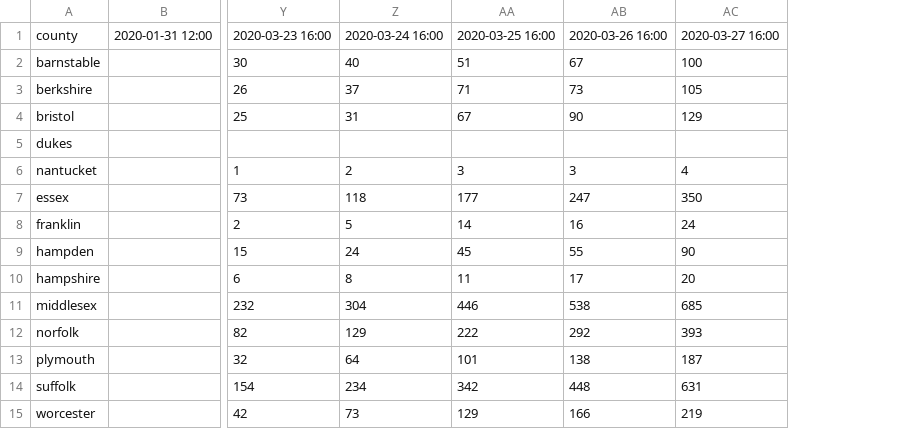
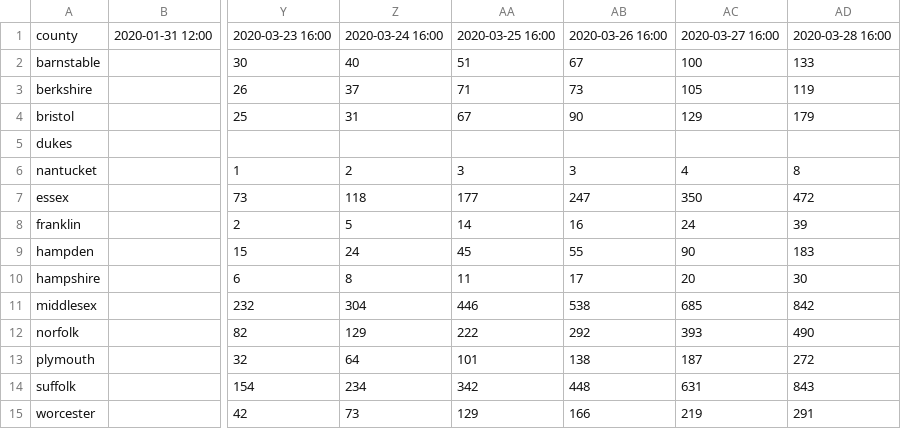
Before and after one commit to joeguinness/covid19data, a CSV file: ma_county_cases.csv, drawn as a sheet; only a part is shown, gaps mark what is left out; the diff names each change by its address in the sheet, - before the commit and + after, or states it on an @@ line.

```diff
--- a/ma_county_cases.csv
+++ b/ma_county_cases.csv
+column AD, rows 1-15: 2020-03-28 16:00 | 133 | 119 | 179 |  | 8 | 472 | 39 | 183 | 30 | 842 | 490 | 272 | 843 | 291
```
Also changed, not shown: ct_county_cases.csv, ny_county_cases.csv.
